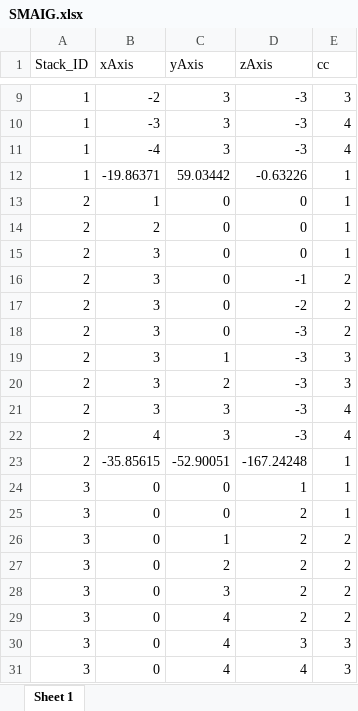
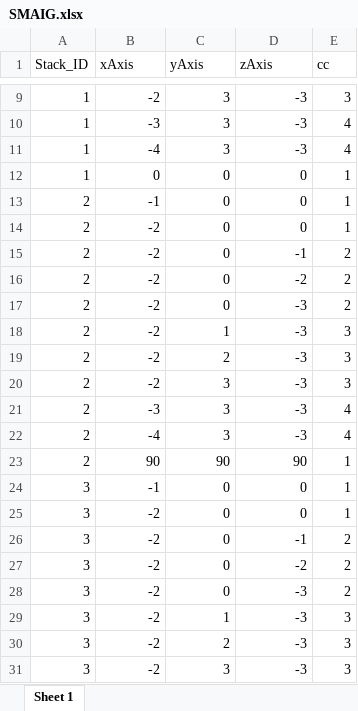
Before and after one commit to katyem/smaig-v02, an Excel workbook: SMAIG.xlsx, sheet Sheet 1, drawn as a sheet; only a part is shown, gaps mark what is left out; values as stored, in another font and other column widths than the file's, no borders; removed rows and columns are numbered as before the commit, all else as after; the diff covers the shown part only; the diff names each change by its address in the sheet, - before the commit and + after, or states it on an @@ line.

```diff
--- a/SMAIG.xlsx (sheet Sheet 1)
+++ b/SMAIG.xlsx (sheet Sheet 1)
-B12 (xAxis): -19.86371
+B12 (xAxis): 0
-C12 (yAxis): 59.03442
+C12 (yAxis): 0
-D12 (zAxis): -0.63226
+D12 (zAxis): 0
-B13 (xAxis): 1
+B13 (xAxis): -1
-B14 (xAxis): 2
+B14 (xAxis): -2
-row 15: 2 | 3 | 0 | 0 | 1
-B15:B19 (xAxis): 3
+B15:B19 (xAxis): -2
+row 20: 2 | -2 | 3 | -3 | 3
-B21 (xAxis): 3
+B21 (xAxis): -3
-B22 (xAxis): 4
+B22 (xAxis): -4
-B23 (xAxis): -35.85615
+B23 (xAxis): 90
-C23 (yAxis): -52.90051
+C23 (yAxis): 90
-D23 (zAxis): -167.24248
+D23 (zAxis): 90
-B24 (xAxis): 0
+B24 (xAxis): -1
-D24 (zAxis): 1
+D24 (zAxis): 0
-B25:B28 (xAxis): 0
+B25:B28 (xAxis): -2
-D25 (zAxis): 2
+D25 (zAxis): 0
-C26 (yAxis): 1
+C26 (yAxis): 0
-D26 (zAxis): 2
+D26 (zAxis): -1
-C27 (yAxis): 2
+C27 (yAxis): 0
-D27 (zAxis): 2
+D27 (zAxis): -2
-C28 (yAxis): 3
+C28 (yAxis): 0
-D28 (zAxis): 2
+D28 (zAxis): -3
-row 29: 3 | 0 | 4 | 2 | 2
-B29:B30 (xAxis): 0
+B29:B30 (xAxis): -2
-C29 (yAxis): 4
+C29 (yAxis): 1
-D29 (zAxis): 3
+D29 (zAxis): -3
-C30 (yAxis): 4
+C30 (yAxis): 2
-D30 (zAxis): 4
+D30 (zAxis): -3
+row 31: 3 | -2 | 3 | -3 | 3
```
Also changed, not shown: 11 added rows and 9 edited cells elsewhere in this sheet, SMMRT_Final.xlsx, 7 other files.
